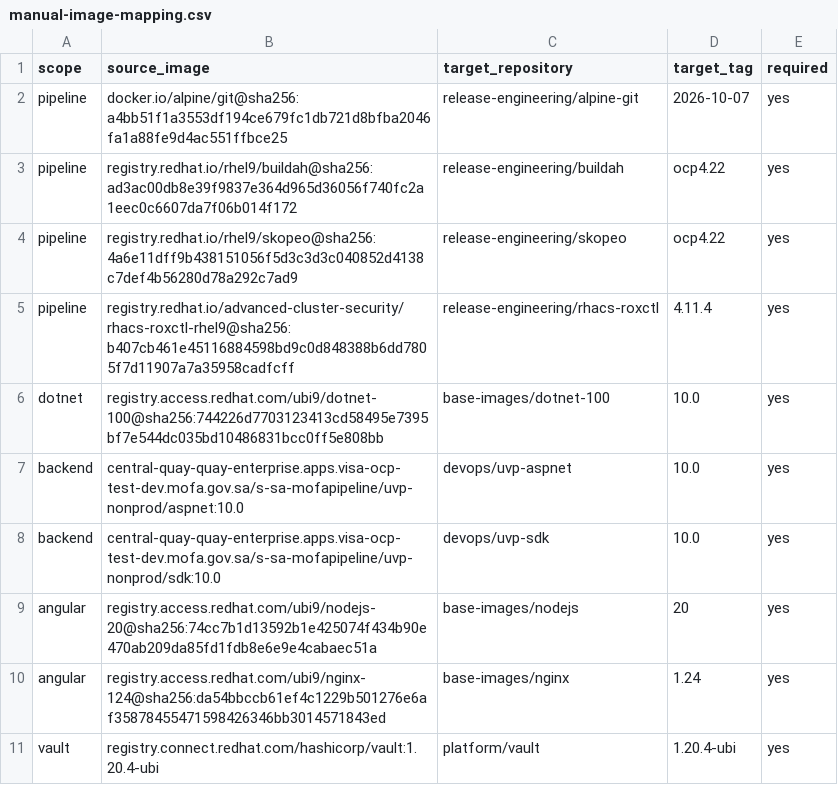
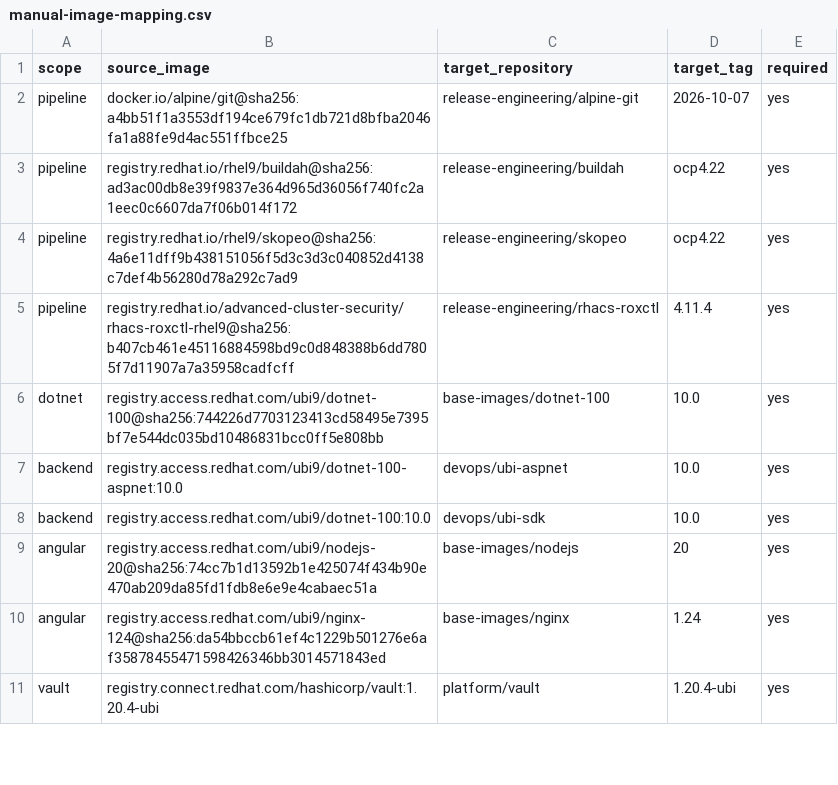
Before and after one commit to waleed-nabeeh/appdev, a CSV file: mirror/manual-image-mapping.csv, drawn as a sheet; only a part is shown.

Commit message:
Use distinct public UBI backend images

```diff
--- a/mirror/manual-image-mapping.csv
+++ b/mirror/manual-image-mapping.csv
@@ -6,4 +6,4 @@ pipeline,registry.redhat.io/advanced-cluster-security/rhacs-roxctl-rhel9@sha256:
 dotnet,registry.access.redhat.com/ubi9/dotnet-100@sha256:744226d7703123413cd58495e7395bf7e544dc035bd10486831bcc0ff5e808bb,base-images/dotnet-100,10.0,yes
-backend,central-quay-quay-enterprise.apps.visa-ocp-test-dev.mofa.gov.sa/s-sa-mofapipeline/uvp-nonprod/aspnet:10.0,devops/uvp-aspnet,10.0,yes
-backend,central-quay-quay-enterprise.apps.visa-ocp-test-dev.mofa.gov.sa/s-sa-mofapipeline/uvp-nonprod/sdk:10.0,devops/uvp-sdk,10.0,yes
+backend,registry.access.redhat.com/ubi9/dotnet-100-aspnet:10.0,devops/ubi-aspnet,10.0,yes
+backend,registry.access.redhat.com/ubi9/dotnet-100:10.0,devops/ubi-sdk,10.0,yes
 angular,registry.access.redhat.com/ubi9/nodejs-20@sha256:74cc7b1d13592b1e425074f434b90e470ab209da85fd1fdb8e6e9e4cabaec51a,base-images/nodejs,20,yes
```
Also changed, not shown: 1 other file.
